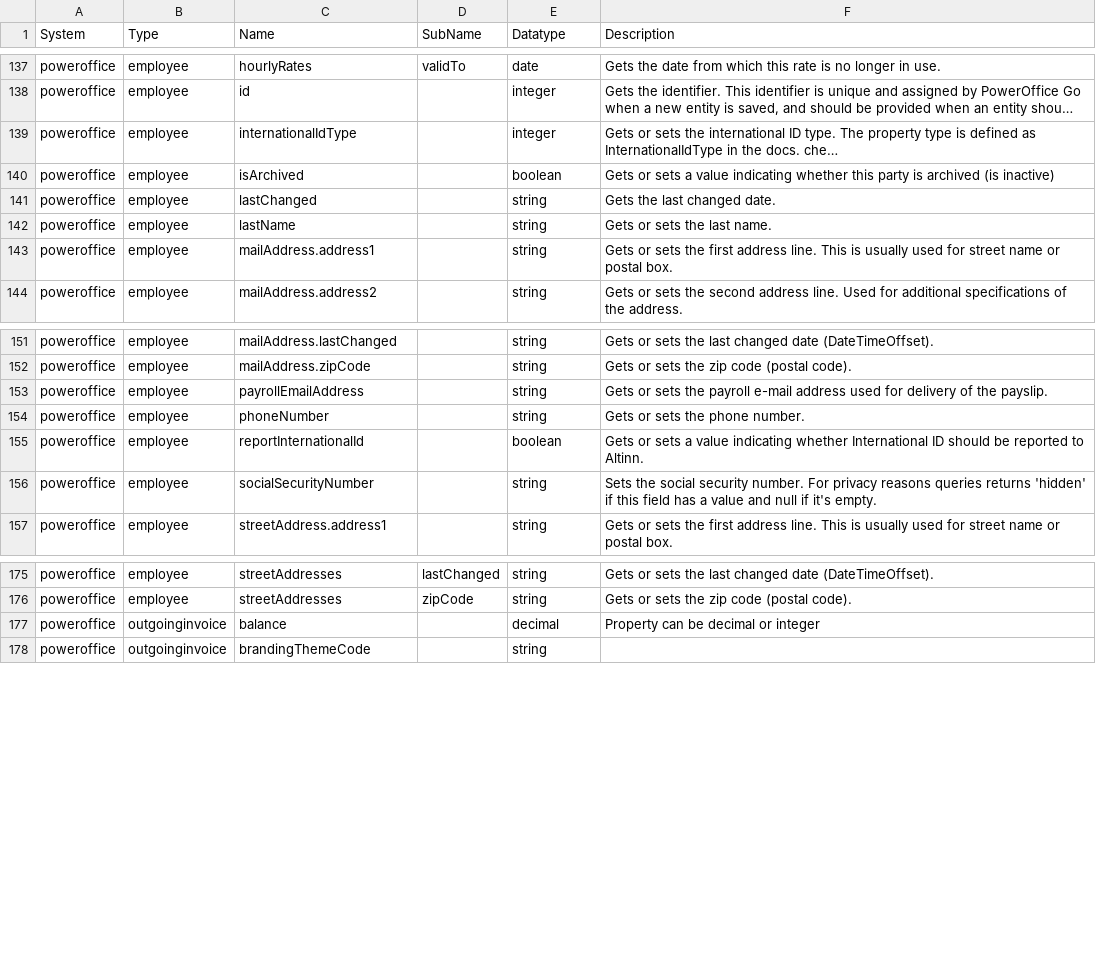
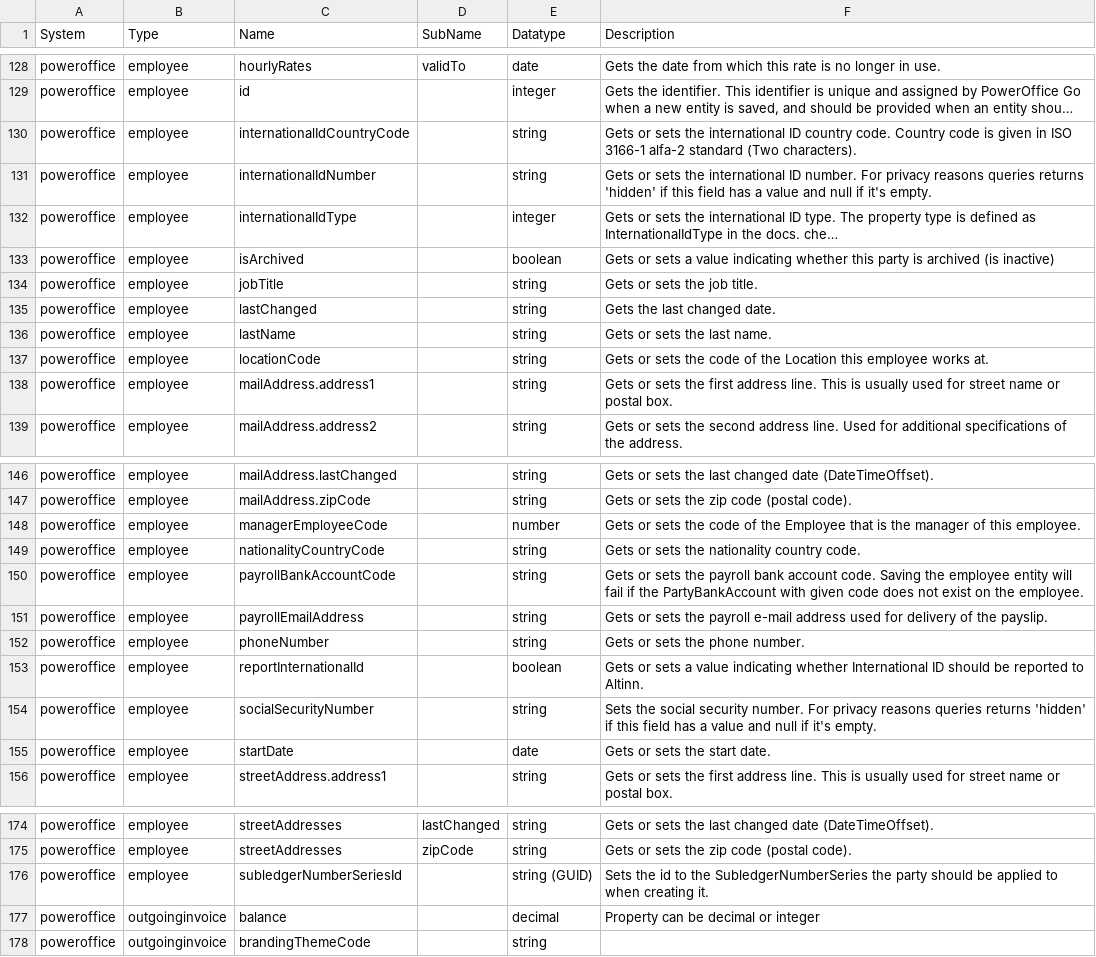
Before and after one commit to sesam-io/powerofficego-connector, a CSV file: schema.csv, drawn as a sheet; only a part is shown, gaps mark what is left out; long unchanged cells end in …; the diff covers the shown part only; the diff names each change by its address in the sheet, - before the commit and + after, or states it on an @@ line.

```diff
--- a/schema.csv
+++ b/schema.csv
+row 130: poweroffice | employee | internationalIdCountryCode |  | string | Gets or sets the international ID country code. Country code is given in ISO 3166-1 alfa-2 standard (Two characters).
+row 131: poweroffice | employee | internationalIdNumber |  | string | Gets or sets the international ID number. For privacy reasons queries returns 'hidden' if this field has a value and null if it's empty.
+row 134: poweroffice | employee | jobTitle |  | string | Gets or sets the job title.
+row 137: poweroffice | employee | locationCode |  | string | Gets or sets the code of the Location this employee works at.
+row 148: poweroffice | employee | managerEmployeeCode |  | number | Gets or sets the code of the Employee that is the manager of this employee.
+row 149: poweroffice | employee | nationalityCountryCode |  | string | Gets or sets the nationality country code.
+row 150: poweroffice | employee | payrollBankAccountCode |  | string | Gets or sets the payroll bank account code. Saving the employee entity will fail if the PartyBankAccount with given code does not exist on the employee.
+row 155: poweroffice | employee | startDate |  | date | Gets or sets the start date.
+row 176: poweroffice | employee | subledgerNumberSeriesId |  | string (GUID) | Sets the id to the SubledgerNumberSeries the party should be applied to when creating it.
```
Also changed, not shown: 8 added rows and 17 removed rows elsewhere in this file, 2 other files.
